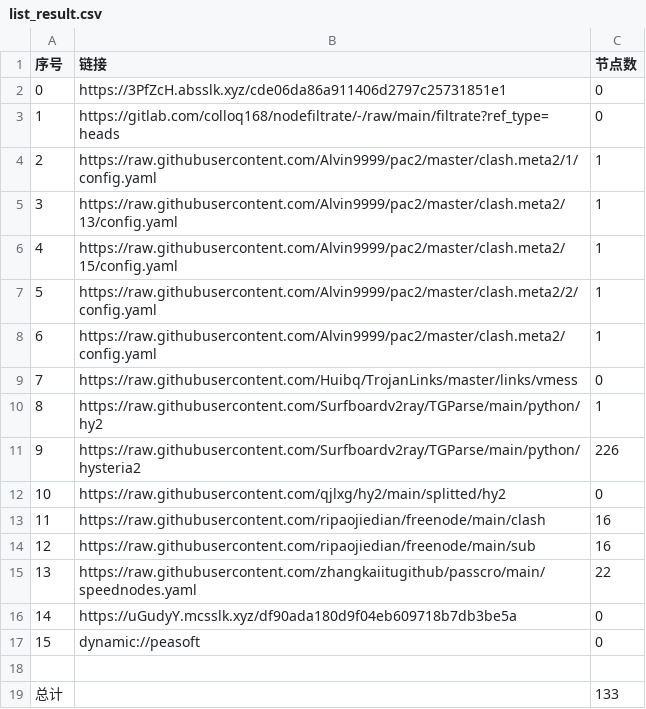
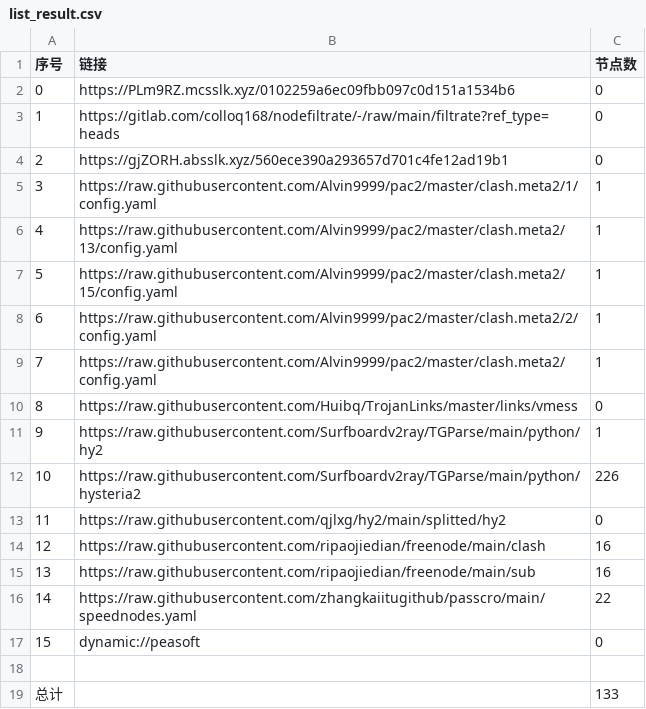
Before and after one commit to leo-qin815/AutoMergePublicNodes, a CSV file: list_result.csv, drawn as a sheet; removed rows and columns are numbered as before the commit, all else as after; the diff names each change by its address in the sheet, - before the commit and + after, or states it on an @@ line.

```diff
--- a/list_result.csv
+++ b/list_result.csv
-B2 (链接): https://3PfZcH.absslk.xyz/cde06da86a911406d2797c25731851e1
+B2 (链接): https://PLm9RZ.mcsslk.xyz/0102259a6ec09fbb097c0d151a1534b6
+row 4: 2 | https://gjZORH.absslk.xyz/560ece390a293657d701c4fe12ad19b1 | 0
@@ column A (序号) renumbered between rows 5 and 16 @@
-row 16: 14 | https://uGudyY.mcsslk.xyz/df90ada180d9f04eb609718b7db3be5a | 0
```
Also changed, not shown: 22 other files.
